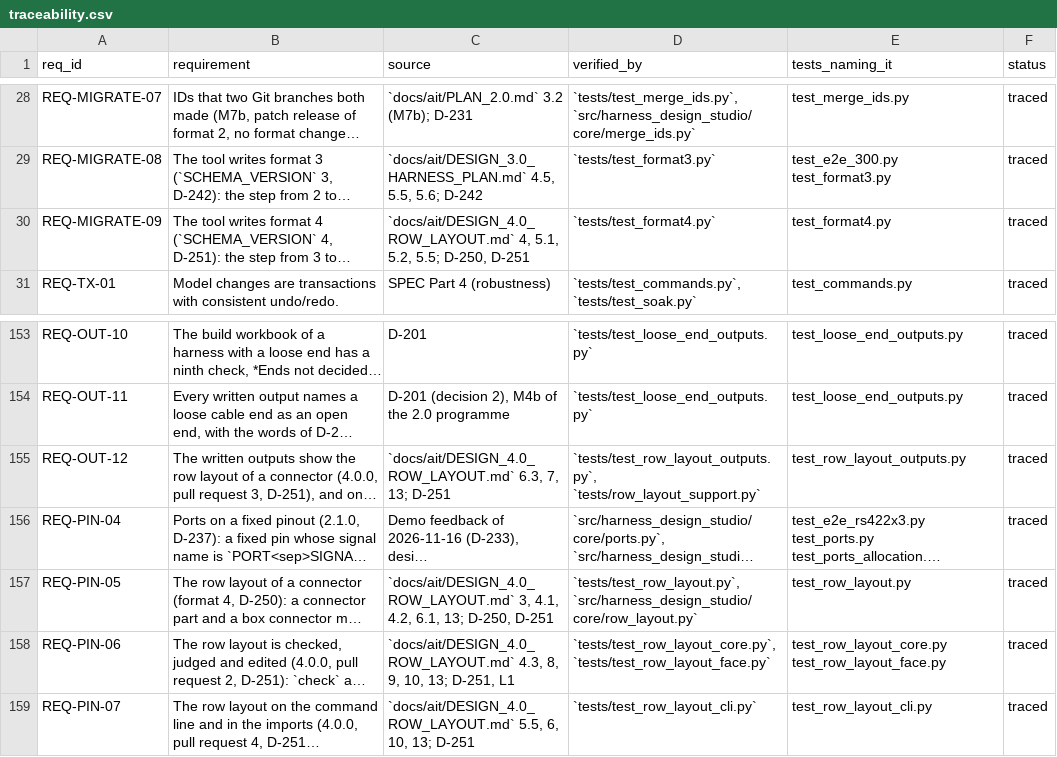
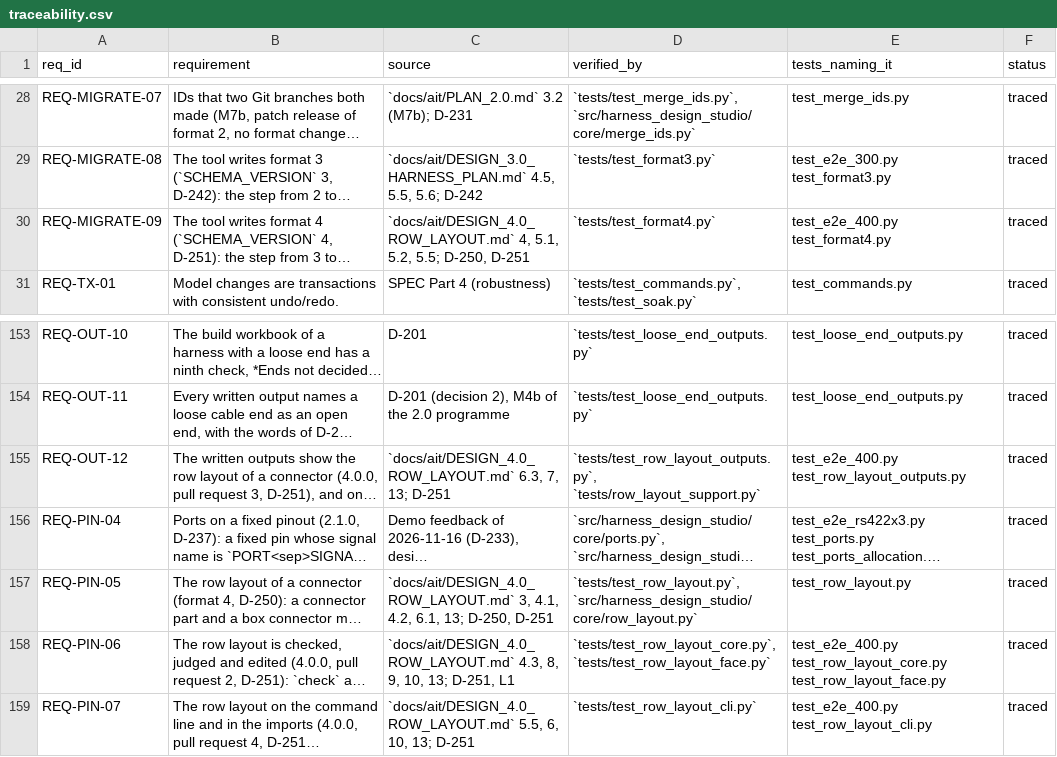
Before and after one commit to 0h3xn4/wireviz_harness-design-studio, a CSV file: HarnessDesignStudio/compliance/traceability.csv, drawn as a sheet; only a part is shown, gaps mark what is left out; long unchanged cells end in …; the diff names each change by its address in the sheet, - before the commit and + after, or states it on an @@ line.

```diff
--- a/HarnessDesignStudio/compliance/traceability.csv
+++ b/HarnessDesignStudio/compliance/traceability.csv
-E30 (tests_naming_it): test_format4.py
+E30 (tests_naming_it): test_e2e_400.py test_format4.py
-E155 (tests_naming_it): test_row_layout_outputs.py
+E155 (tests_naming_it): test_e2e_400.py test_row_layout_outputs.py
-E158 (tests_naming_it): test_row_layout_core.py test_row_layout_face.py
+E158 (tests_naming_it): test_e2e_400.py test_row_layout_core.py test_row_layout_face.py
-E159 (tests_naming_it): test_row_layout_cli.py
+E159 (tests_naming_it): test_e2e_400.py test_row_layout_cli.py
```
Also changed, not shown: 15 other files.
